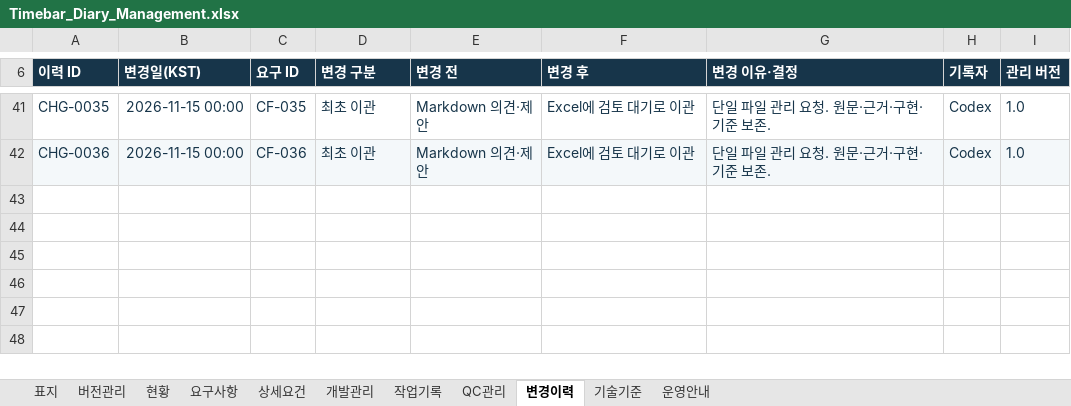
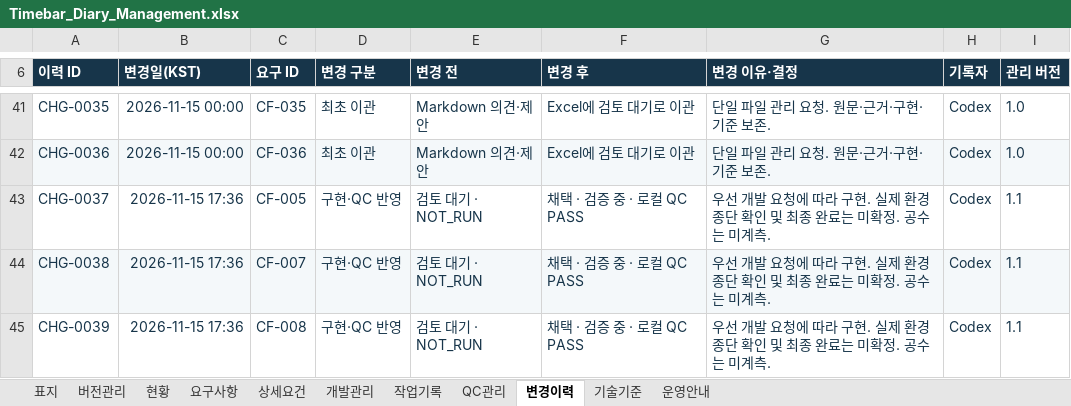
Before and after one commit to jsw0115/vue-timeflow, an Excel workbook: outputs/timebar-diary-management-20261115/Timebar_Diary_Management.xlsx, sheet 변경이력, drawn as a sheet; only a part is shown, gaps mark what is left out; values as stored, in another font and other column widths than the file's, no borders; table styles not drawn; the diff names each change by its address in the sheet, - before the commit and + after, or states it on an @@ line.

```diff
--- a/outputs/timebar-diary-management-20261115/Timebar_Diary_Management.xlsx (sheet 변경이력)
+++ b/outputs/timebar-diary-management-20261115/Timebar_Diary_Management.xlsx (sheet 변경이력)
+row 43: CHG-0037 | 2026-11-15 17:36 | CF-005 | 구현·QC 반영 | 검토 대기 · NOT_RUN | 채택 · 검증 중 · 로컬 QC PASS | 우선 개발 요청에 따라 구현. 실제 환경 종단 확인 및 최종 완료는 미확정. 공수는 미계측. | Codex | 1.1
+row 44: CHG-0038 | 2026-11-15 17:36 | CF-007 | 구현·QC 반영 | 검토 대기 · NOT_RUN | 채택 · 검증 중 · 로컬 QC PASS | 우선 개발 요청에 따라 구현. 실제 환경 종단 확인 및 최종 완료는 미확정. 공수는 미계측. | Codex | 1.1
+row 45: CHG-0039 | 2026-11-15 17:36 | CF-008 | 구현·QC 반영 | 검토 대기 · NOT_RUN | 채택 · 검증 중 · 로컬 QC PASS | 우선 개발 요청에 따라 구현. 실제 환경 종단 확인 및 최종 완료는 미확정. 공수는 미계측. | Codex | 1.1
```
Also changed, not shown: sheet QC관리, sheet 상세요건, sheet 작업기록, sheet 요구사항, sheet 개발관리, sheet 버전관리, 3 more sheets, formulas that keep their value, 14 other files.
